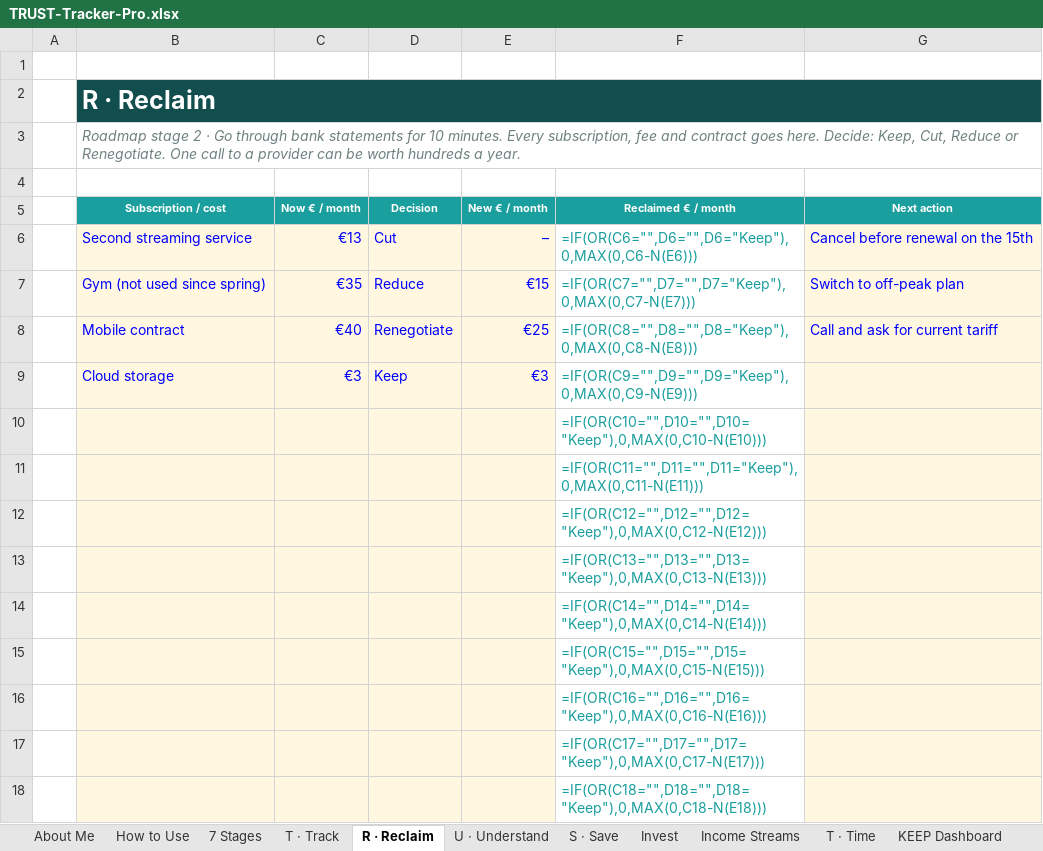
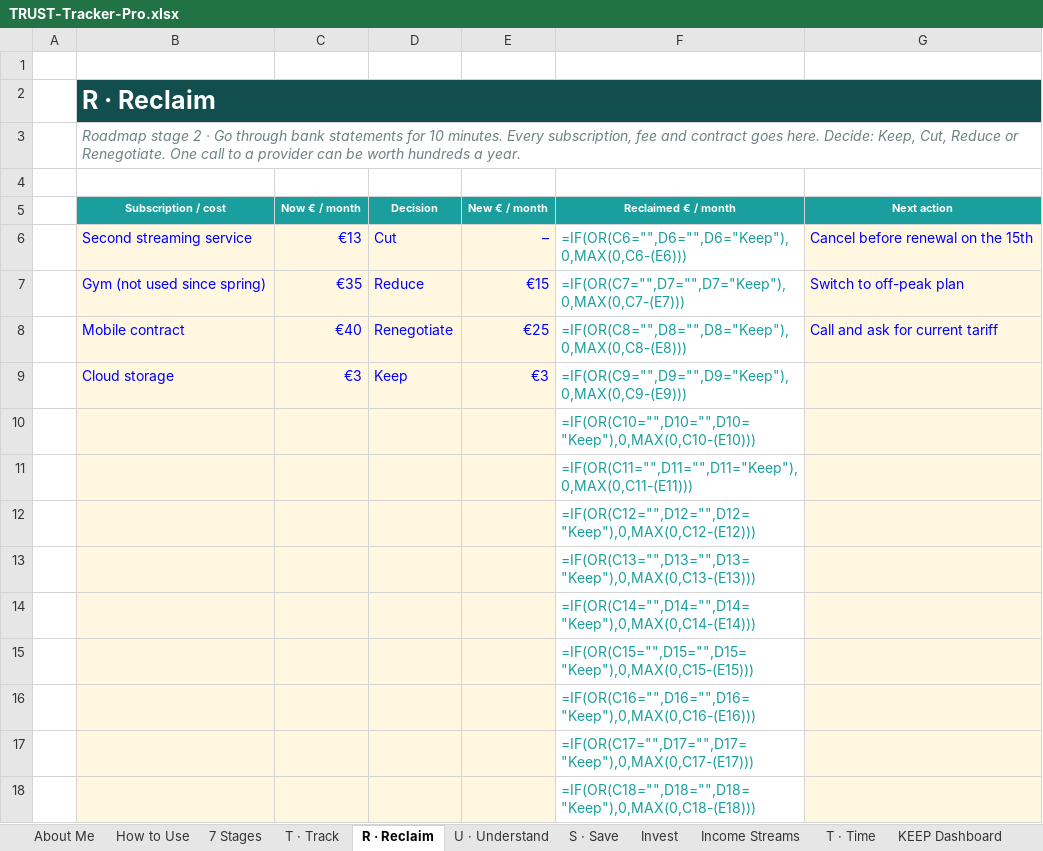
Before and after one commit to JoergerLiliane/terragoat, an Excel workbook: icyber/TRUST-Tracker-Pro.xlsx, sheet R · Reclaim, drawn as a sheet; only a part is shown; values as stored, in another font and other column widths than the file's, no borders; formulas without a stored value are shown as written; the diff covers the shown part only; the diff names each change by its address in the sheet, - before the commit and + after, or states it on an @@ line.

```diff
--- a/icyber/TRUST-Tracker-Pro.xlsx (sheet R · Reclaim)
+++ b/icyber/TRUST-Tracker-Pro.xlsx (sheet R · Reclaim)
-F6 (Reclaimed € / month): =IF(OR(C6="",D6="",D6="Keep"),0,MAX(0,C6-N(E6)))
+F6 (Reclaimed € / month): =IF(OR(C6="",D6="",D6="Keep"),0,MAX(0,C6-(E6)))
-F7 (Reclaimed € / month): =IF(OR(C7="",D7="",D7="Keep"),0,MAX(0,C7-N(E7)))
+F7 (Reclaimed € / month): =IF(OR(C7="",D7="",D7="Keep"),0,MAX(0,C7-(E7)))
-F8 (Reclaimed € / month): =IF(OR(C8="",D8="",D8="Keep"),0,MAX(0,C8-N(E8)))
+F8 (Reclaimed € / month): =IF(OR(C8="",D8="",D8="Keep"),0,MAX(0,C8-(E8)))
-F9 (Reclaimed € / month): =IF(OR(C9="",D9="",D9="Keep"),0,MAX(0,C9-N(E9)))
+F9 (Reclaimed € / month): =IF(OR(C9="",D9="",D9="Keep"),0,MAX(0,C9-(E9)))
-F10 (Reclaimed € / month): =IF(OR(C10="",D10="",D10="Keep"),0,MAX(0,C10-N(E10)))
+F10 (Reclaimed € / month): =IF(OR(C10="",D10="",D10="Keep"),0,MAX(0,C10-(E10)))
-F11 (Reclaimed € / month): =IF(OR(C11="",D11="",D11="Keep"),0,MAX(0,C11-N(E11)))
+F11 (Reclaimed € / month): =IF(OR(C11="",D11="",D11="Keep"),0,MAX(0,C11-(E11)))
-F12 (Reclaimed € / month): =IF(OR(C12="",D12="",D12="Keep"),0,MAX(0,C12-N(E12)))
+F12 (Reclaimed € / month): =IF(OR(C12="",D12="",D12="Keep"),0,MAX(0,C12-(E12)))
-F13 (Reclaimed € / month): =IF(OR(C13="",D13="",D13="Keep"),0,MAX(0,C13-N(E13)))
+F13 (Reclaimed € / month): =IF(OR(C13="",D13="",D13="Keep"),0,MAX(0,C13-(E13)))
-F14 (Reclaimed € / month): =IF(OR(C14="",D14="",D14="Keep"),0,MAX(0,C14-N(E14)))
+F14 (Reclaimed € / month): =IF(OR(C14="",D14="",D14="Keep"),0,MAX(0,C14-(E14)))
-F15 (Reclaimed € / month): =IF(OR(C15="",D15="",D15="Keep"),0,MAX(0,C15-N(E15)))
+F15 (Reclaimed € / month): =IF(OR(C15="",D15="",D15="Keep"),0,MAX(0,C15-(E15)))
-F16 (Reclaimed € / month): =IF(OR(C16="",D16="",D16="Keep"),0,MAX(0,C16-N(E16)))
+F16 (Reclaimed € / month): =IF(OR(C16="",D16="",D16="Keep"),0,MAX(0,C16-(E16)))
-F17 (Reclaimed € / month): =IF(OR(C17="",D17="",D17="Keep"),0,MAX(0,C17-N(E17)))
+F17 (Reclaimed € / month): =IF(OR(C17="",D17="",D17="Keep"),0,MAX(0,C17-(E17)))
-F18 (Reclaimed € / month): =IF(OR(C18="",D18="",D18="Keep"),0,MAX(0,C18-N(E18)))
+F18 (Reclaimed € / month): =IF(OR(C18="",D18="",D18="Keep"),0,MAX(0,C18-(E18)))
```
Also changed, not shown: 12 edited cells elsewhere in this sheet, sheet Monthly Review, sheet U · Understand, sheet S · Save, sheet Income Streams, sheet KEEP Dashboard, sheet Invest, 1 more sheet, 2 other files.
